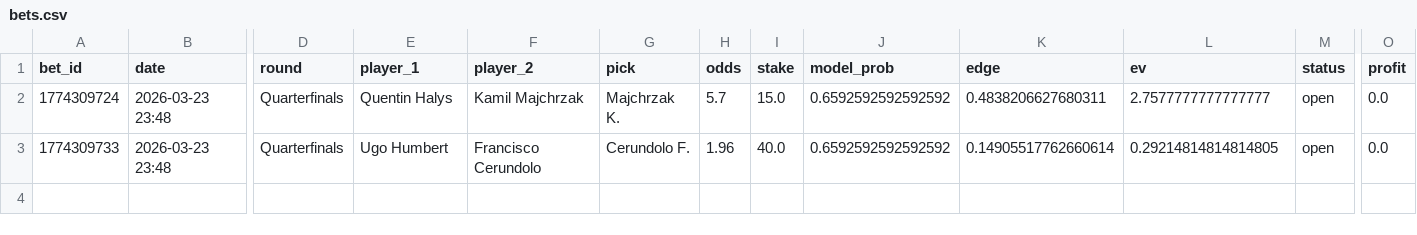
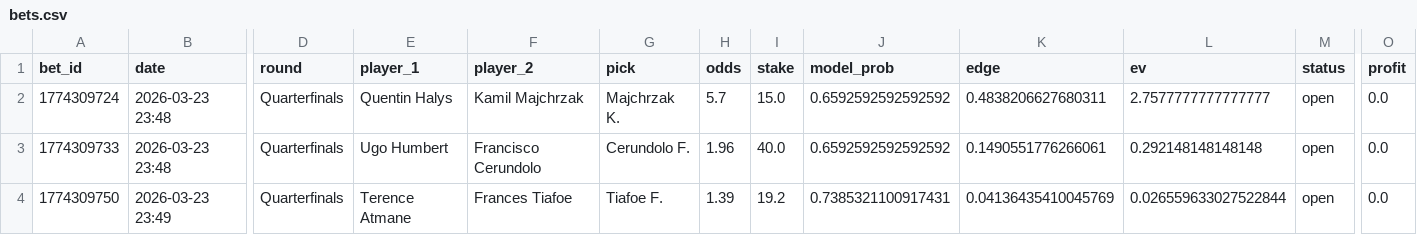
Before and after one commit to narvall018/tennis_modele, a CSV file: bets/bets.csv, drawn as a sheet; only a part is shown, gaps mark what is left out; rows hold the shown columns only; the diff names each change by its address in the sheet, - before the commit and + after, or states it on an @@ line.

Commit message:
chore: update bets/bets.csv

```diff
--- a/bets/bets.csv
+++ b/bets/bets.csv
-K3 (edge): 0.14905517762660614
+K3 (edge): 0.1490551776266061
-L3 (ev): 0.29214814814814805
+L3 (ev): 0.292148148148148
+row 4: 1774309750 | 2026-03-23 23:49 | Quarterfinals | Terence Atmane | Frances Tiafoe | Tiafoe F. | 1.39 | 19.2 | 0.7385321100917431 | 0.04136435410045769 | 0.026559633027522844 | open | 0.0
```
